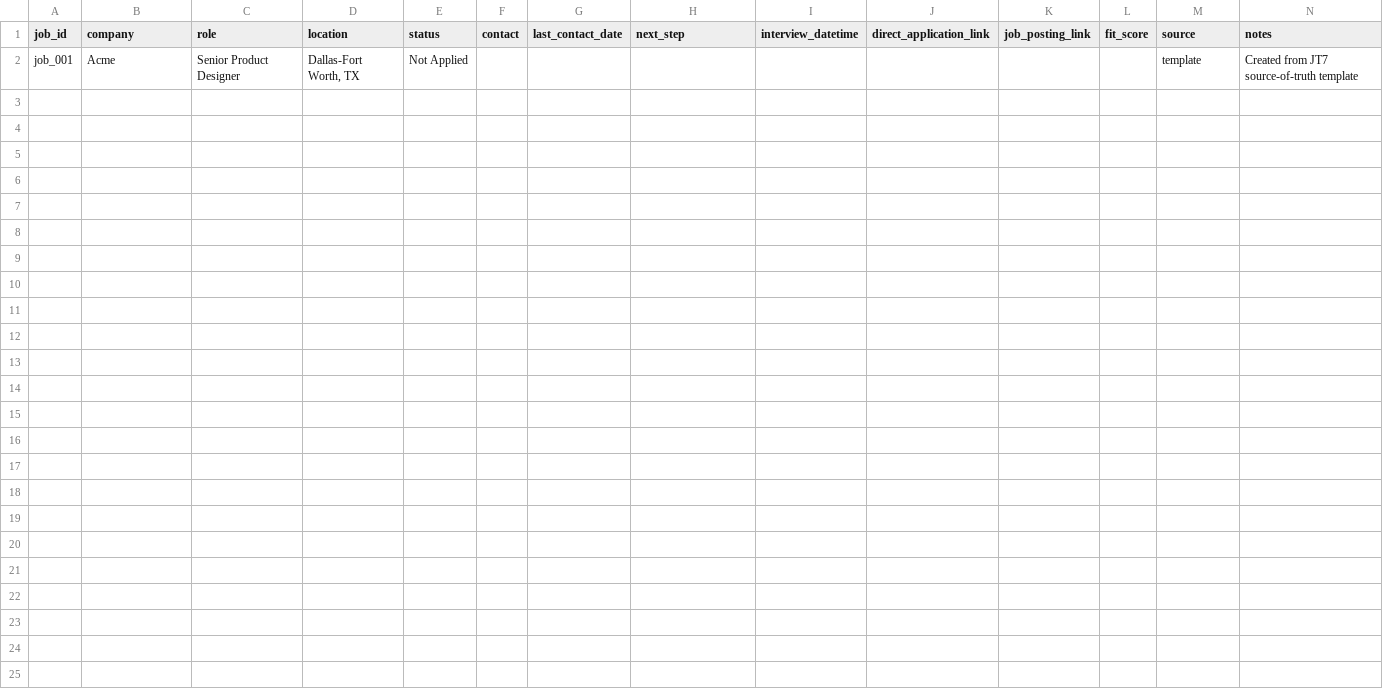
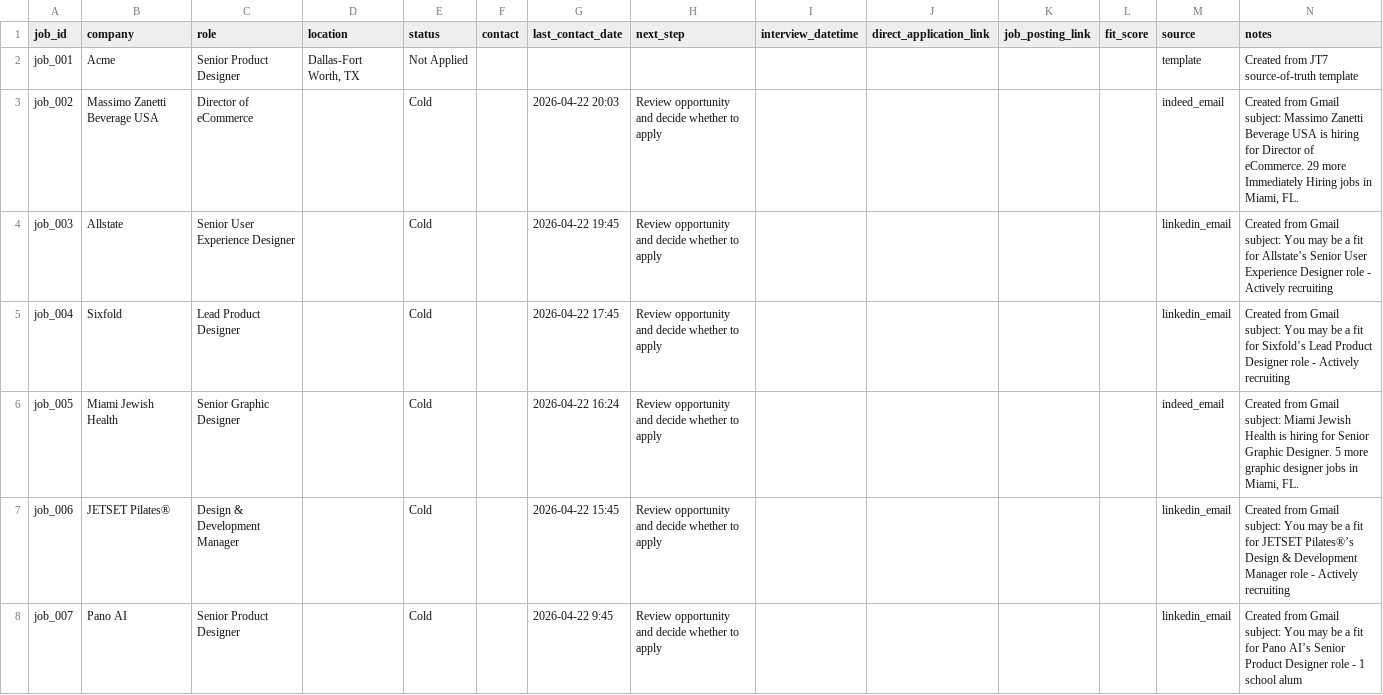
Before and after one commit to jonathonthomason/jt7-2, a CSV file: job-search-ui/data_mirror/Jobs.csv, drawn as a sheet.

Commit message:
JT7 auto-sync 2026-04-22 20:49:22 CDT tracker mirror update

```diff
--- a/job-search-ui/data_mirror/Jobs.csv
+++ b/job-search-ui/data_mirror/Jobs.csv
@@ -2 +2,7 @@ job_id,company,role,location,status,contact,last_contact_date,next_step,intervie
 job_001,Acme,Senior Product Designer,"Dallas-Fort Worth, TX",Not Applied,,,,,,,,template,Created from JT7 source-of-truth template
+job_002,Massimo Zanetti Beverage USA,Director of eCommerce,,Cold,,2026-04-22 20:03,Review opportunity and decide whether to apply,,,,,indeed_email,"Created from Gmail subject: Massimo Zanetti Beverage USA is hiring for Director of eCommerce. 29 more Immediately Hiring jobs in Miami, FL."
+job_003,Allstate,Senior User Experience Designer,,Cold,,2026-04-22 19:45,Review opportunity and decide whether to apply,,,,,linkedin_email,Created from Gmail subject: You may be a fit for Allstate’s Senior User Experience Designer role  - Actively recruiting
+job_004,Sixfold,Lead Product Designer,,Cold,,2026-04-22 17:45,Review opportunity and decide whether to apply,,,,,linkedin_email,Created from Gmail subject: You may be a fit for Sixfold’s Lead Product Designer role  - Actively recruiting
+job_005,Miami Jewish Health,Senior Graphic Designer,,Cold,,2026-04-22 16:24,Review opportunity and decide whether to apply,,,,,indeed_email,"Created from Gmail subject: Miami Jewish Health is hiring for Senior Graphic Designer. 5 more graphic designer jobs in Miami, FL."
+job_006,JETSET Pilates®,Design & Development Manager,,Cold,,2026-04-22 15:45,Review opportunity and decide whether to apply,,,,,linkedin_email,Created from Gmail subject: You may be a fit for JETSET Pilates®’s Design & Development Manager role  - Actively recruiting
+job_007,Pano AI,Senior Product Designer,,Cold,,2026-04-22 9:45,Review opportunity and decide whether to apply,,,,,linkedin_email,Created from Gmail subject: You may be a fit for Pano AI’s Senior Product Designer role  - 1 school alum
```
Also changed, not shown: 8 other files.
